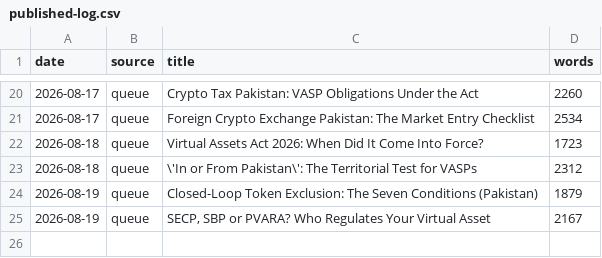
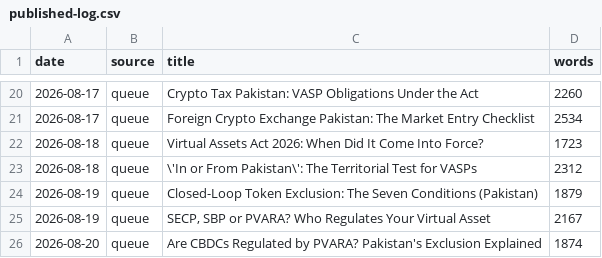
Before and after one commit to coinconnect-pk/coinconnect-pk.github.io, a CSV file: _data/published-log.csv, drawn as a sheet; only a part is shown, gaps mark what is left out; the diff names each change by its address in the sheet, - before the commit and + after, or states it on an @@ line.

```diff
--- a/_data/published-log.csv
+++ b/_data/published-log.csv
+row 26: 2026-08-20 | queue | Are CBDCs Regulated by PVARA? Pakistan's Exclusion Explained | 1874
```
Also changed, not shown: 2 other files.
